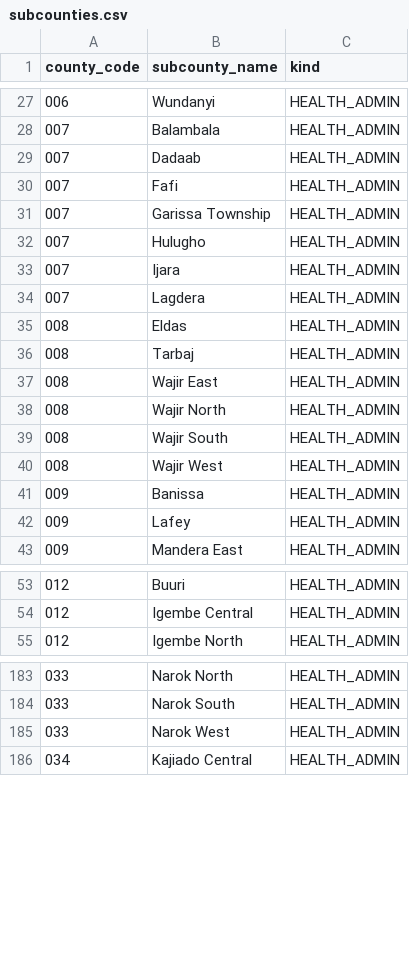
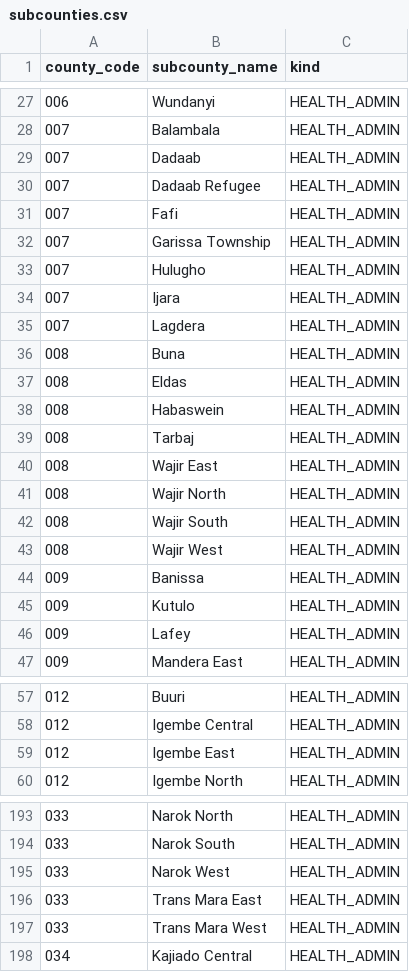
Before and after one commit to Roadpeak/NHP-BACKEND, a CSV file: apps/api/prisma/seed-data/subcounties.csv, drawn as a sheet; only a part is shown, gaps mark what is left out; the diff covers the shown part only.

```diff
--- a/apps/api/prisma/seed-data/subcounties.csv
+++ b/apps/api/prisma/seed-data/subcounties.csv
@@ -29,2 +29,3 @@ county_code,subcounty_name,kind
 007,Dadaab,HEALTH_ADMIN
+007,Dadaab Refugee,HEALTH_ADMIN
 007,Fafi,HEALTH_ADMIN
@@ -34,3 +35,5 @@ county_code,subcounty_name,kind
 007,Lagdera,HEALTH_ADMIN
+008,Buna,HEALTH_ADMIN
 008,Eldas,HEALTH_ADMIN
+008,Habaswein,HEALTH_ADMIN
 008,Tarbaj,HEALTH_ADMIN
@@ -41,2 +44,3 @@ county_code,subcounty_name,kind
 009,Banissa,HEALTH_ADMIN
+009,Kutulo,HEALTH_ADMIN
 009,Lafey,HEALTH_ADMIN
@@ -54,2 +58,3 @@ county_code,subcounty_name,kind
 012,Igembe Central,HEALTH_ADMIN
+012,Igembe East,HEALTH_ADMIN
 012,Igembe North,HEALTH_ADMIN
@@ -185,2 +195,4 @@ county_code,subcounty_name,kind
 033,Narok West,HEALTH_ADMIN
+033,Trans Mara East,HEALTH_ADMIN
+033,Trans Mara West,HEALTH_ADMIN
 034,Kajiado Central,HEALTH_ADMIN
```
Also changed, not shown: 7 added rows elsewhere in this file, 6 other files.
